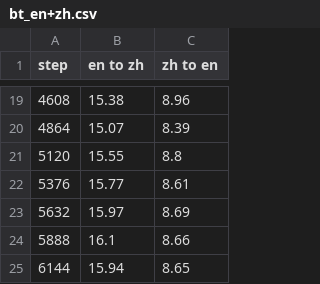
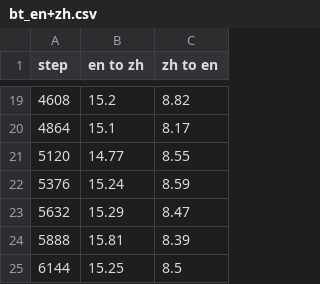
Before and after one commit to CLMBRs/communication-translation, a CSV file: Output/en-zh_pipeline/bt_en+zh.csv, drawn as a sheet; only a part is shown, gaps mark what is left out; the diff covers the shown part only.

```diff
--- a/Output/en-zh_pipeline/bt_en+zh.csv
+++ b/Output/en-zh_pipeline/bt_en+zh.csv
@@ -19,7 +19,7 @@ step, en to zh, zh to en
-4608, 15.38, 8.96
-4864, 15.07, 8.39
-5120, 15.55, 8.8
-5376, 15.77, 8.61
-5632, 15.97, 8.69
-5888, 16.1, 8.66
-6144, 15.94, 8.65
+4608, 15.2, 8.82
+4864, 15.1, 8.17
+5120, 14.77, 8.55
+5376, 15.24, 8.59
+5632, 15.29, 8.47
+5888, 15.81, 8.39
+6144, 15.25, 8.5
```
Also changed, not shown: 32 edited cells elsewhere in this file, Output/en-zh_pipeline/captions/log.csv, Output/en-zh_pipeline/ec/log.csv, 12 other files.
